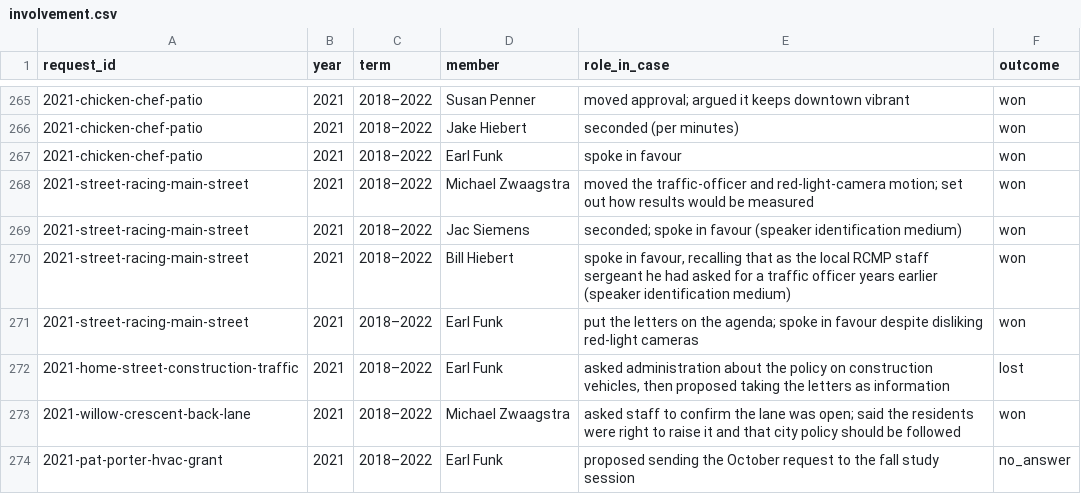
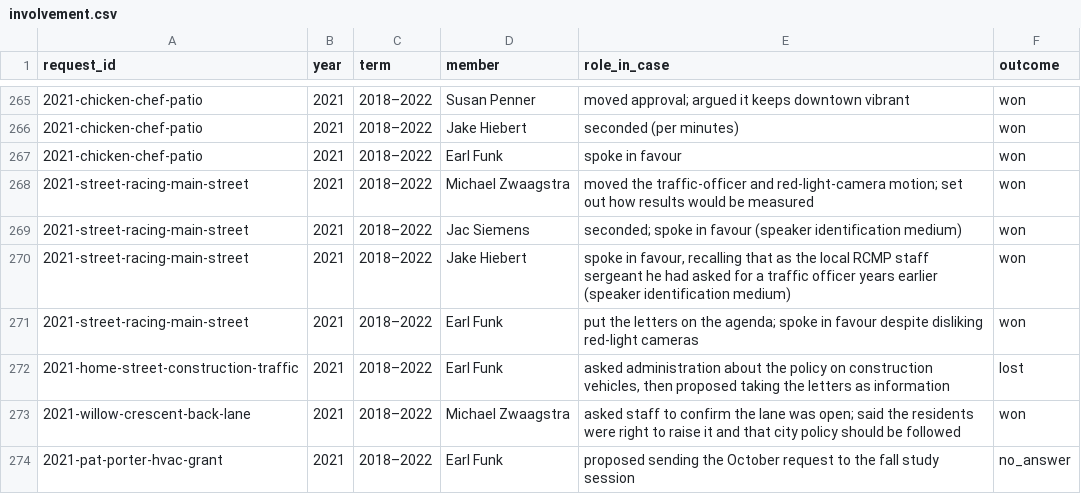
Before and after one commit to scottjodoin/Steinbach-City-Council-Reporting, a CSV file: advocacy/data/involvement.csv, drawn as a sheet; only a part is shown, gaps mark what is left out.

```diff
--- a/advocacy/data/involvement.csv
+++ b/advocacy/data/involvement.csv
@@ -269,3 +269,3 @@
 2021-street-racing-main-street,2021,2018–2022,Jac Siemens,seconded; spoke in favour (speaker identification medium),won
-2021-street-racing-main-street,2021,2018–2022,Bill Hiebert,"spoke in favour, recalling that as the local RCMP staff sergeant he had asked for a traffic officer years earlier (speaker identification medium)",won
+2021-street-racing-main-street,2021,2018–2022,Jake Hiebert,"spoke in favour, recalling that as the local RCMP staff sergeant he had asked for a traffic officer years earlier (speaker identification medium)",won
 2021-street-racing-main-street,2021,2018–2022,Earl Funk,put the letters on the agenda; spoke in favour despite disliking red-light cameras,won
```
Also changed, not shown: 10 other files.
